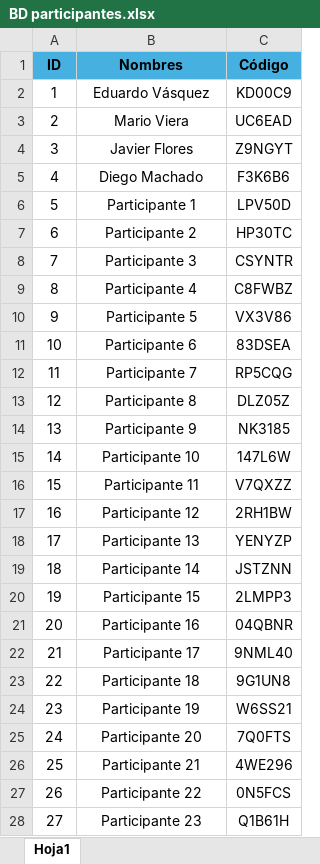
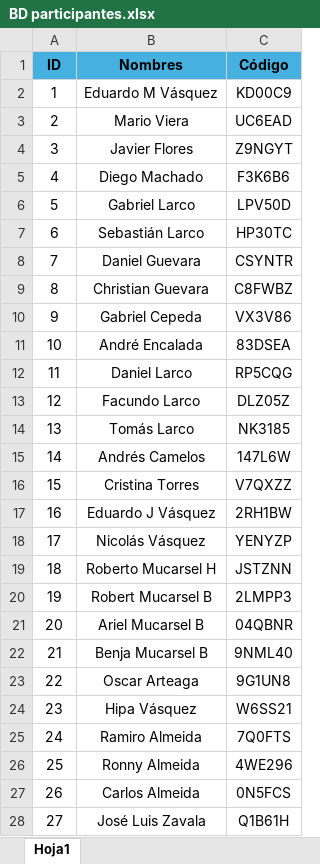
Before and after one commit to Javuldu/pm_project-jun, an Excel workbook: netlify/functions/BD participantes.xlsx, sheet Hoja1, drawn as a sheet; only a part is shown; values as stored, in another font and other column widths than the file's, no borders; the diff covers the shown part only; the diff names each change by its address in the sheet, - before the commit and + after, or states it on an @@ line.

```diff
--- a/netlify/functions/BD participantes.xlsx (sheet Hoja1)
+++ b/netlify/functions/BD participantes.xlsx (sheet Hoja1)
-B2 (Nombres): Eduardo Vásquez
+B2 (Nombres): Eduardo M Vásquez
-B6 (Nombres): Participante 1
+B6 (Nombres): Gabriel Larco
-B7 (Nombres): Participante 2
+B7 (Nombres): Sebastián Larco
-B8 (Nombres): Participante 3
+B8 (Nombres): Daniel Guevara
-B9 (Nombres): Participante 4
+B9 (Nombres): Christian Guevara
-B10 (Nombres): Participante 5
+B10 (Nombres): Gabriel Cepeda
-B11 (Nombres): Participante 6
+B11 (Nombres): André Encalada
-B12 (Nombres): Participante 7
+B12 (Nombres): Daniel Larco
-B13 (Nombres): Participante 8
+B13 (Nombres): Facundo Larco
-B14 (Nombres): Participante 9
+B14 (Nombres): Tomás Larco
-B15 (Nombres): Participante 10
+B15 (Nombres): Andrés Camelos
-B16 (Nombres): Participante 11
+B16 (Nombres): Cristina Torres
-B17 (Nombres): Participante 12
+B17 (Nombres): Eduardo J Vásquez
-B18 (Nombres): Participante 13
+B18 (Nombres): Nicolás Vásquez
-B19 (Nombres): Participante 14
+B19 (Nombres): Roberto Mucarsel H
-B20 (Nombres): Participante 15
+B20 (Nombres): Robert Mucarsel B
-B21 (Nombres): Participante 16
+B21 (Nombres): Ariel Mucarsel B
-B22 (Nombres): Participante 17
+B22 (Nombres): Benja Mucarsel B
-B23 (Nombres): Participante 18
+B23 (Nombres): Oscar Arteaga
-B24 (Nombres): Participante 19
+B24 (Nombres): Hipa Vásquez
-B25 (Nombres): Participante 20
+B25 (Nombres): Ramiro Almeida
-B26 (Nombres): Participante 21
+B26 (Nombres): Ronny Almeida
-B27 (Nombres): Participante 22
+B27 (Nombres): Carlos Almeida
-B28 (Nombres): Participante 23
+B28 (Nombres): José Luis Zavala
```
Also changed, not shown: 5 added rows and 33 edited cells elsewhere in this sheet, 1 other file.
